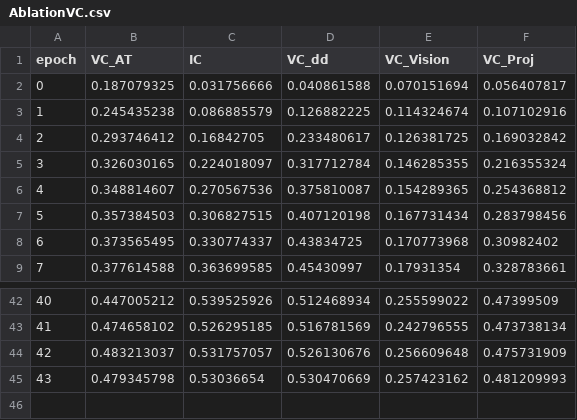
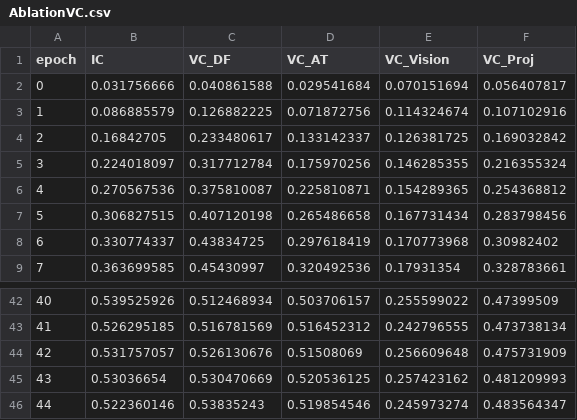
Before and after one commit to GoatWang/Dissertation, a CSV file: scripts/training_process/data/AblationVC.csv, drawn as a sheet; only a part is shown, gaps mark what is left out; removed rows and columns are numbered as before the commit, all else as after; the diff names each change by its address in the sheet, - before the commit and + after, or states it on an @@ line.

Commit message:
update BackboneSelection Table

```diff
--- a/scripts/training_process/data/AblationVC.csv
+++ b/scripts/training_process/data/AblationVC.csv
-column B (VC_AT), rows 2-9: 0.187079325 | 0.245435238 | 0.293746412 | 0.326030165 | 0.348814607 | 0.357384503 | 0.373565495 | 0.377614588; rows 42-45: 0.447005212 | 0.474658102 | 0.483213037 | 0.479345798
+column D (VC_AT), rows 2-9: 0.029541684 | 0.071872756 | 0.133142337 | 0.175970256 | 0.225810871 | 0.265486658 | 0.297618419 | 0.320492536; rows 42-45: 0.503706157 | 0.516452312 | 0.51508069 | 0.520536125
-C1: VC_dd
+C1: VC_DF
+row 46: 44 | 0.522360146 | 0.53835243 | 0.519854546 | 0.245973274 | 0.483564347
```
Also changed, not shown: 12 other files.
